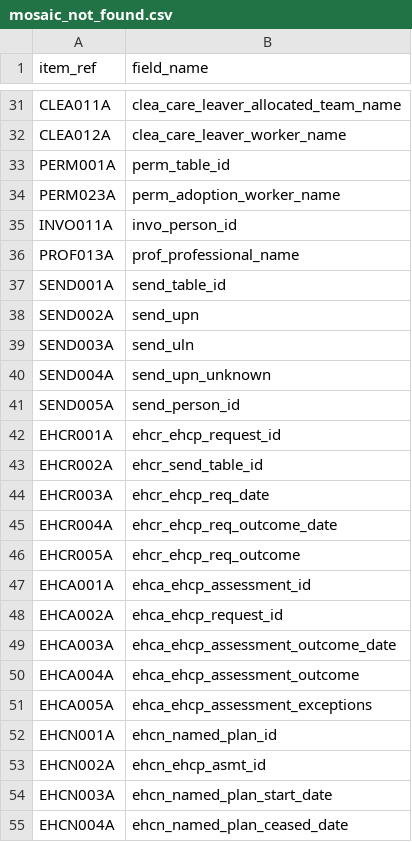
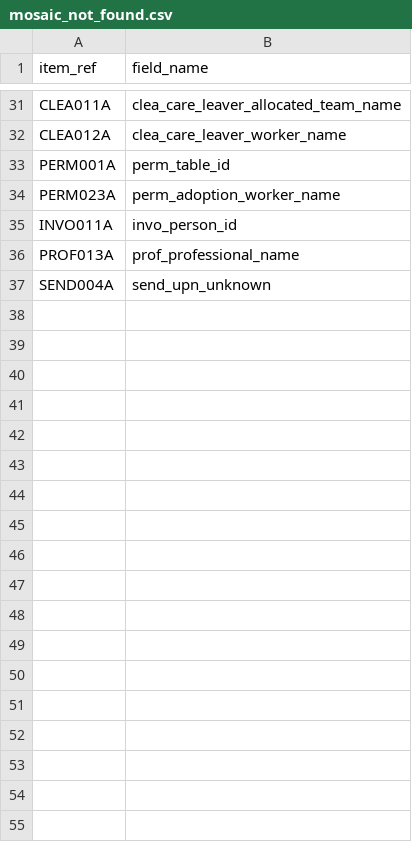
Before and after one commit to data-to-insight/ssd-data-model, a CSV file: tools-ssd_workflow/admin/mosaic_not_found.csv, drawn as a sheet; only a part is shown, gaps mark what is left out; the diff covers the shown part only; the diff names each change by its address in the sheet, - before the commit and + after, or states it on an @@ line.

```diff
--- a/tools-ssd_workflow/admin/mosaic_not_found.csv
+++ b/tools-ssd_workflow/admin/mosaic_not_found.csv
-row 37: SEND001A | send_table_id
-row 38: SEND002A | send_upn
-row 39: SEND003A | send_uln
-row 41: SEND005A | send_person_id
-row 42: EHCR001A | ehcr_ehcp_request_id
-row 43: EHCR002A | ehcr_send_table_id
-row 44: EHCR003A | ehcr_ehcp_req_date
-row 45: EHCR004A | ehcr_ehcp_req_outcome_date
-row 46: EHCR005A | ehcr_ehcp_req_outcome
-row 47: EHCA001A | ehca_ehcp_assessment_id
-row 48: EHCA002A | ehca_ehcp_request_id
-row 49: EHCA003A | ehca_ehcp_assessment_outcome_date
-row 50: EHCA004A | ehca_ehcp_assessment_outcome
-row 51: EHCA005A | ehca_ehcp_assessment_exceptions
-row 52: EHCN001A | ehcn_named_plan_id
-row 53: EHCN002A | ehcn_ehcp_asmt_id
-row 54: EHCN003A | ehcn_named_plan_start_date
-row 55: EHCN004A | ehcn_named_plan_ceased_date
```
Also changed, not shown: 46 removed rows elsewhere in this file, tools-ssd_workflow/admin/mosaic_extra_variables.csv, 6 other files.
